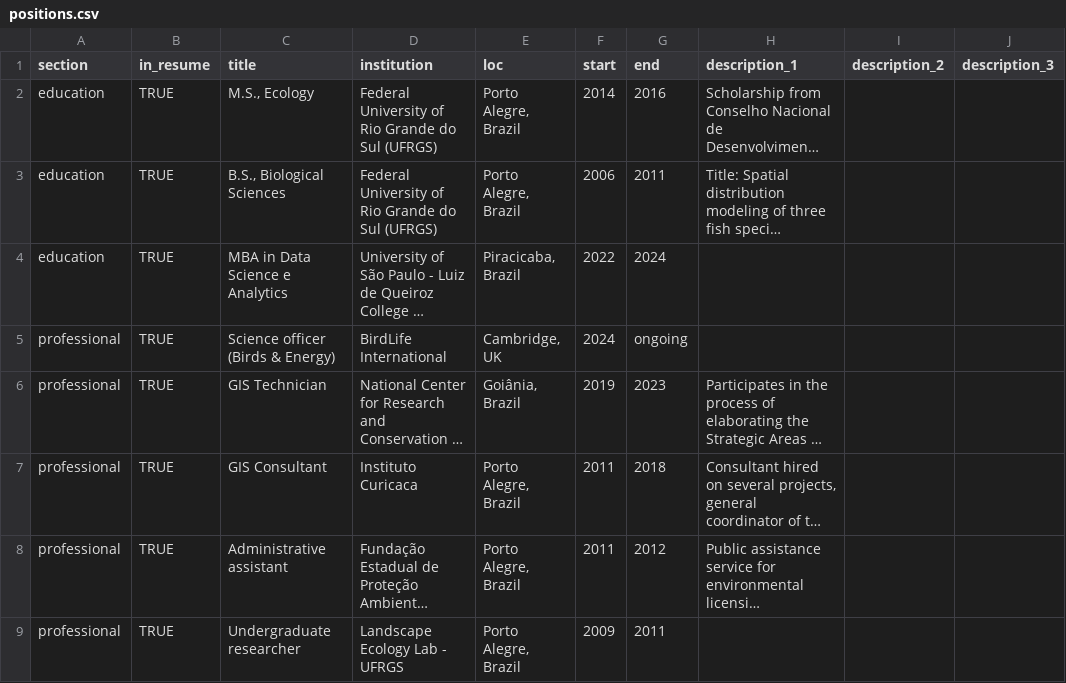
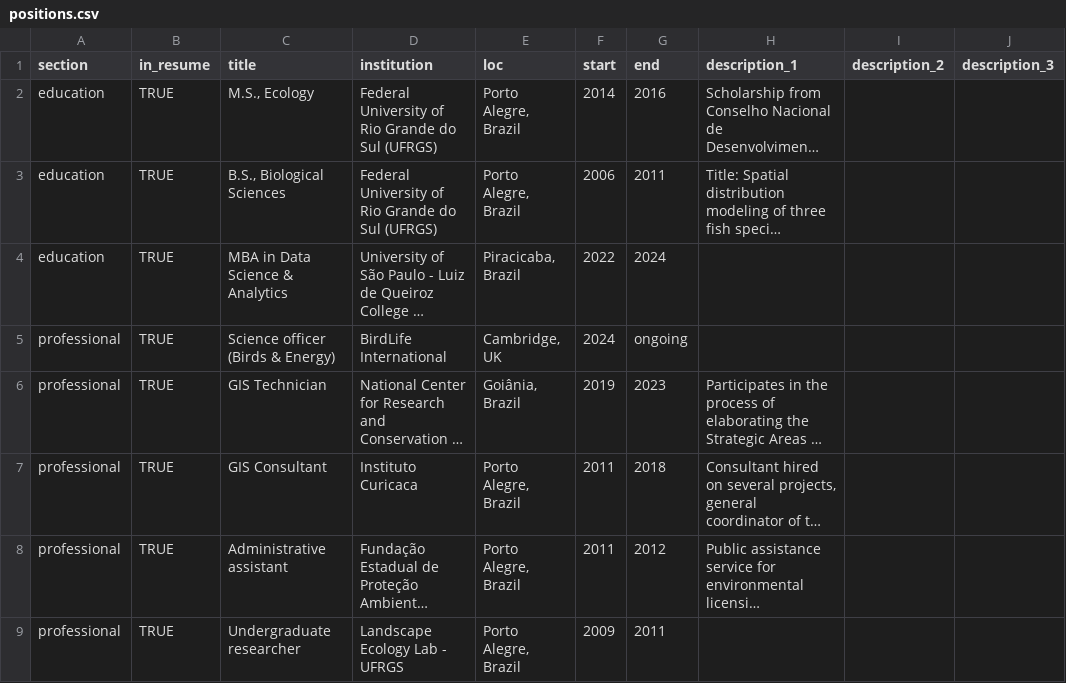
Before and after one commit to arbobm/cv, a CSV file: csvs/positions.csv, drawn as a sheet; only a part is shown; long unchanged cells end in …; the diff names each change by its address in the sheet, - before the commit and + after, or states it on an @@ line.

```diff
--- a/csvs/positions.csv
+++ b/csvs/positions.csv
-C4 (title): MBA in Data Science e Analytics
+C4 (title): MBA in Data Science & Analytics
```
Also changed, not shown: 2 other files.
